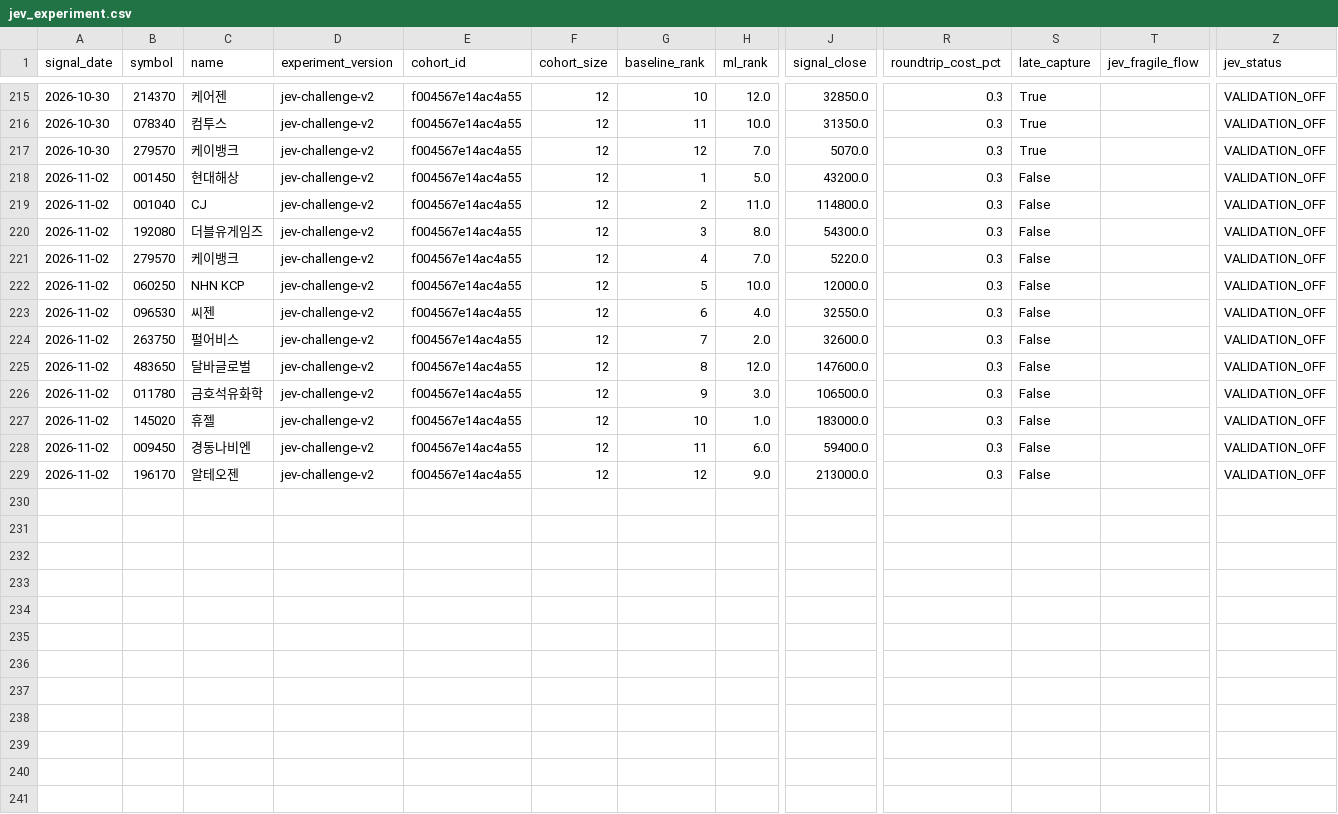
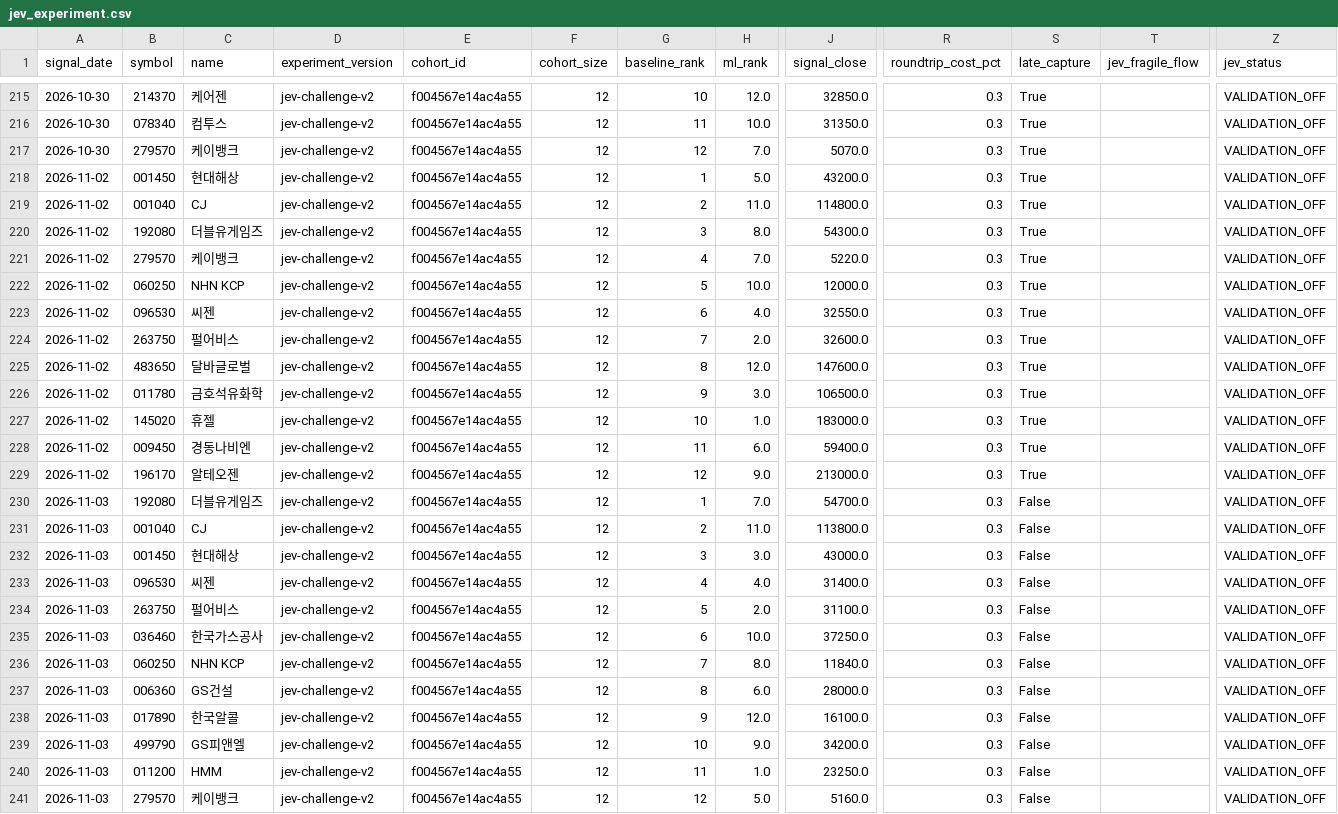
Before and after one commit to LEOSONG727/kis-foreign-flow-report, a CSV file: data/jev_experiment.csv, drawn as a sheet; only a part is shown, gaps mark what is left out; rows hold the shown columns only; the diff names each change by its address in the sheet, - before the commit and + after, or states it on an @@ line.

```diff
--- a/data/jev_experiment.csv
+++ b/data/jev_experiment.csv
-S218:S229 (late_capture): False
+S218:S229 (late_capture): True
+row 230: 2026-11-03 | 192080 | 더블유게임즈 | jev-challenge-v2 | f004567e14ac4a55 | 12 | 1 | 7.0 | 54700.0 | 0.3 | False |  | VALIDATION_OFF
+row 231: 2026-11-03 | 001040 | CJ | jev-challenge-v2 | f004567e14ac4a55 | 12 | 2 | 11.0 | 113800.0 | 0.3 | False |  | VALIDATION_OFF
+row 232: 2026-11-03 | 001450 | 현대해상 | jev-challenge-v2 | f004567e14ac4a55 | 12 | 3 | 3.0 | 43000.0 | 0.3 | False |  | VALIDATION_OFF
+row 233: 2026-11-03 | 096530 | 씨젠 | jev-challenge-v2 | f004567e14ac4a55 | 12 | 4 | 4.0 | 31400.0 | 0.3 | False |  | VALIDATION_OFF
+row 234: 2026-11-03 | 263750 | 펄어비스 | jev-challenge-v2 | f004567e14ac4a55 | 12 | 5 | 2.0 | 31100.0 | 0.3 | False |  | VALIDATION_OFF
+row 235: 2026-11-03 | 036460 | 한국가스공사 | jev-challenge-v2 | f004567e14ac4a55 | 12 | 6 | 10.0 | 37250.0 | 0.3 | False |  | VALIDATION_OFF
+row 236: 2026-11-03 | 060250 | NHN KCP | jev-challenge-v2 | f004567e14ac4a55 | 12 | 7 | 8.0 | 11840.0 | 0.3 | False |  | VALIDATION_OFF
+row 237: 2026-11-03 | 006360 | GS건설 | jev-challenge-v2 | f004567e14ac4a55 | 12 | 8 | 6.0 | 28000.0 | 0.3 | False |  | VALIDATION_OFF
+row 238: 2026-11-03 | 017890 | 한국알콜 | jev-challenge-v2 | f004567e14ac4a55 | 12 | 9 | 12.0 | 16100.0 | 0.3 | False |  | VALIDATION_OFF
+row 239: 2026-11-03 | 499790 | GS피앤엘 | jev-challenge-v2 | f004567e14ac4a55 | 12 | 10 | 9.0 | 34200.0 | 0.3 | False |  | VALIDATION_OFF
+row 240: 2026-11-03 | 011200 | HMM | jev-challenge-v2 | f004567e14ac4a55 | 12 | 11 | 1.0 | 23250.0 | 0.3 | False |  | VALIDATION_OFF
+row 241: 2026-11-03 | 279570 | 케이뱅크 | jev-challenge-v2 | f004567e14ac4a55 | 12 | 12 | 5.0 | 5160.0 | 0.3 | False |  | VALIDATION_OFF
```
Also changed, not shown: data/jev_event_live.csv, data/ml_shadow_snapshots.csv, 24 other files.
